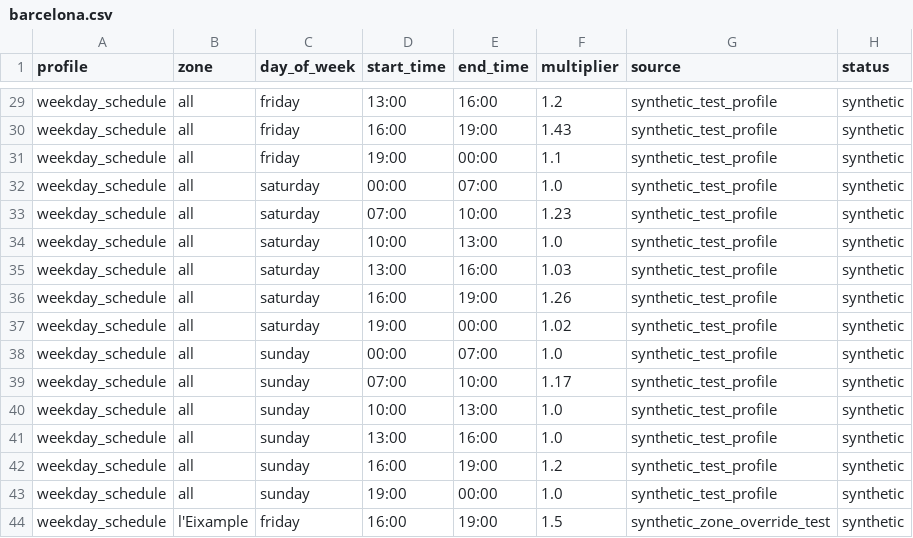
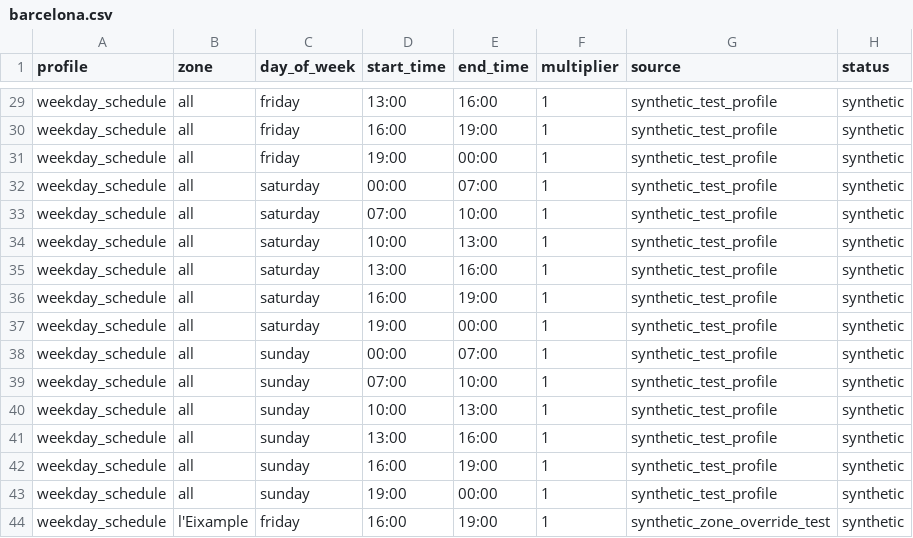
Before and after one commit to santiagoteor/GLIMS, a CSV file: data/traffic/barcelona.csv, drawn as a sheet; only a part is shown, gaps mark what is left out; the diff covers the shown part only; the diff names each change by its address in the sheet, - before the commit and + after, or states it on an @@ line.

```diff
--- a/data/traffic/barcelona.csv
+++ b/data/traffic/barcelona.csv
-F29 (multiplier): 1.2
+F29 (multiplier): 1
-F30 (multiplier): 1.43
+F30 (multiplier): 1
-F31 (multiplier): 1.1
+F31 (multiplier): 1
-F32 (multiplier): 1.0
+F32 (multiplier): 1
-F33 (multiplier): 1.23
+F33 (multiplier): 1
-F34 (multiplier): 1.0
+F34 (multiplier): 1
-F35 (multiplier): 1.03
+F35 (multiplier): 1
-F36 (multiplier): 1.26
+F36 (multiplier): 1
-F37 (multiplier): 1.02
+F37 (multiplier): 1
-F38 (multiplier): 1.0
+F38 (multiplier): 1
-F39 (multiplier): 1.17
+F39 (multiplier): 1
-F40:F41 (multiplier): 1.0
+F40:F41 (multiplier): 1
-F42 (multiplier): 1.2
+F42 (multiplier): 1
-F43 (multiplier): 1.0
+F43 (multiplier): 1
-F44 (multiplier): 1.5
+F44 (multiplier): 1
```
Also changed, not shown: 27 edited cells elsewhere in this file, data/traffic/madrid.csv, data/traffic/valencia.csv, 7 other files.
